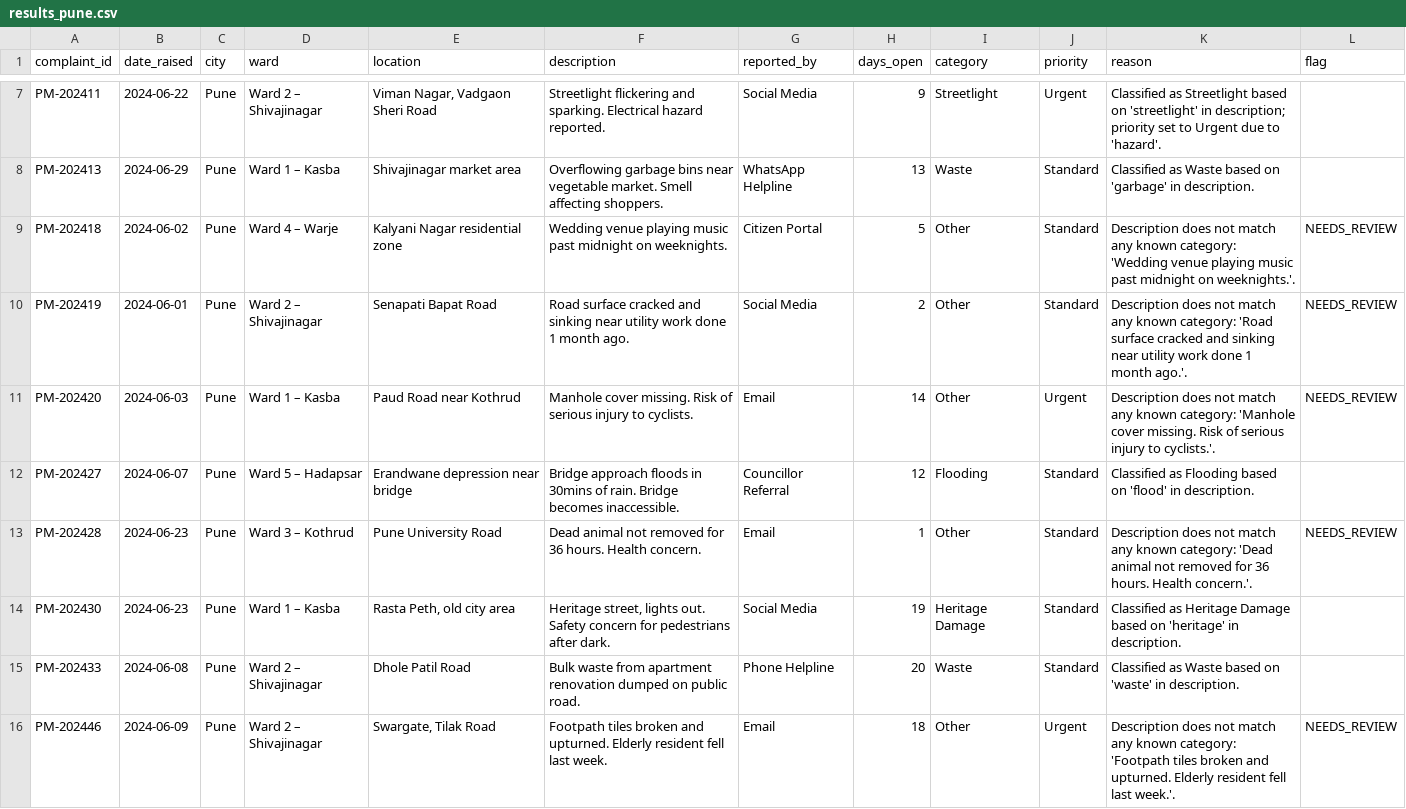
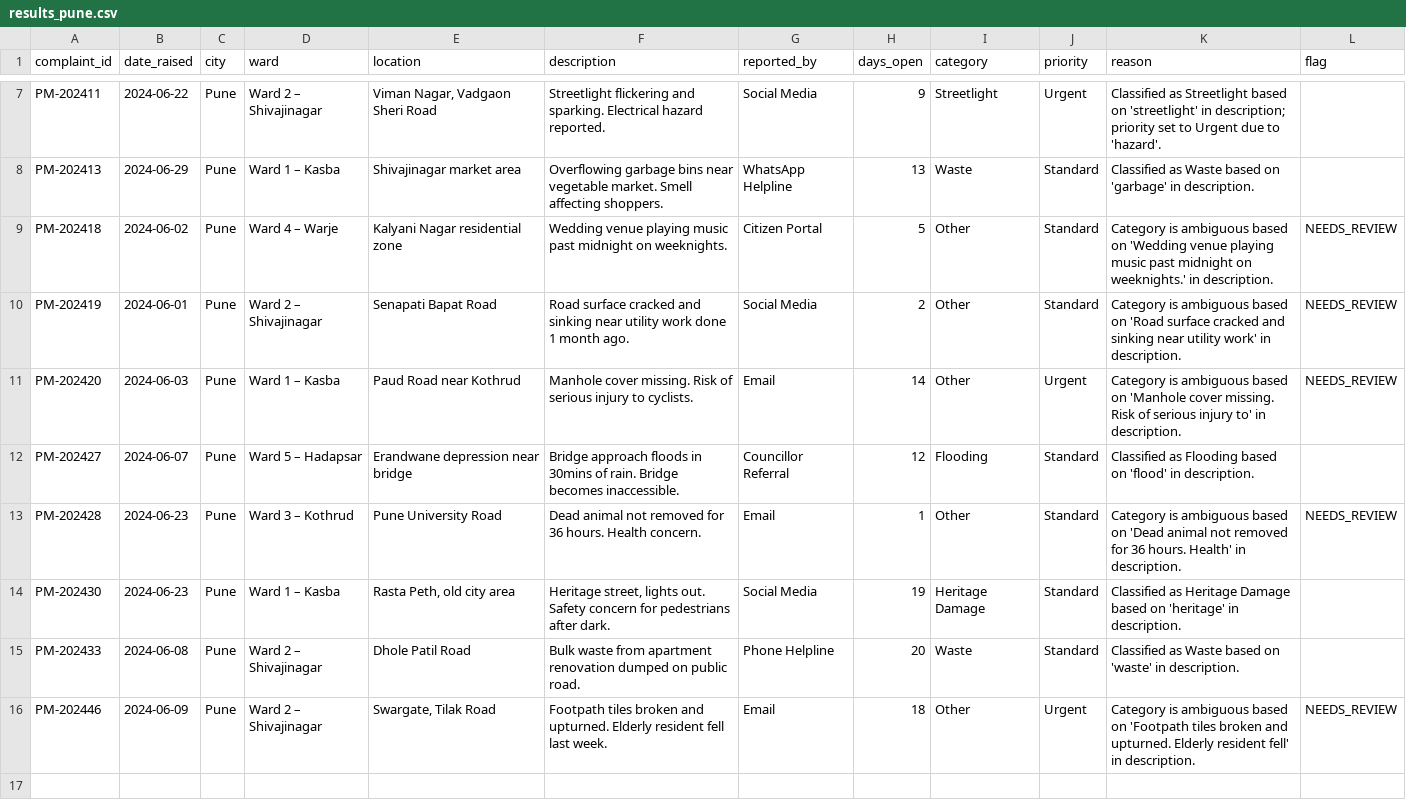
Before and after one commit to nasscomAI/prompt-to-production, a CSV file: uc-0a/results_pune.csv, drawn as a sheet; only a part is shown, gaps mark what is left out.

```diff
--- a/uc-0a/results_pune.csv
+++ b/uc-0a/results_pune.csv
@@ -8,9 +8,9 @@ PM-202411,2024-06-22,Pune,Ward 2 – Shivajinagar,"Viman Nagar, Vadgaon Sheri Ro
 PM-202413,2024-06-29,Pune,Ward 1 – Kasba,Shivajinagar market area,Overflowing garbage bins near vegetable market. Smell affecting shoppers.,WhatsApp Helpline,13,Waste,Standard,Classified as Waste based on 'garbage' in description.,
-PM-202418,2024-06-02,Pune,Ward 4 – Warje,Kalyani Nagar residential zone,Wedding venue playing music past midnight on weeknights.,Citizen Portal,5,Other,Standard,Description does not match any known category: 'Wedding venue playing music past midnight on weeknights.'.,NEEDS_REVIEW
-PM-202419,2024-06-01,Pune,Ward 2 – Shivajinagar,Senapati Bapat Road,Road surface cracked and sinking near utility work done 1 month ago.,Social Media,2,Other,Standard,Description does not match any known category: 'Road surface cracked and sinking near utility work done 1 month ago.'.,NEEDS_REVIEW
-PM-202420,2024-06-03,Pune,Ward 1 – Kasba,Paud Road near Kothrud,Manhole cover missing. Risk of serious injury to cyclists.,Email,14,Other,Urgent,Description does not match any known category: 'Manhole cover missing. Risk of serious injury to cyclists.'.,NEEDS_REVIEW
+PM-202418,2024-06-02,Pune,Ward 4 – Warje,Kalyani Nagar residential zone,Wedding venue playing music past midnight on weeknights.,Citizen Portal,5,Other,Standard,Category is ambiguous based on 'Wedding venue playing music past midnight on weeknights.' in description.,NEEDS_REVIEW
+PM-202419,2024-06-01,Pune,Ward 2 – Shivajinagar,Senapati Bapat Road,Road surface cracked and sinking near utility work done 1 month ago.,Social Media,2,Other,Standard,Category is ambiguous based on 'Road surface cracked and sinking near utility work' in description.,NEEDS_REVIEW
+PM-202420,2024-06-03,Pune,Ward 1 – Kasba,Paud Road near Kothrud,Manhole cover missing. Risk of serious injury to cyclists.,Email,14,Other,Urgent,Category is ambiguous based on 'Manhole cover missing. Risk of serious injury to' in description.,NEEDS_REVIEW
 PM-202427,2024-06-07,Pune,Ward 5 – Hadapsar,Erandwane depression near bridge,Bridge approach floods in 30mins of rain. Bridge becomes inaccessible.,Councillor Referral,12,Flooding,Standard,Classified as Flooding based on 'flood' in description.,
-PM-202428,2024-06-23,Pune,Ward 3 – Kothrud,Pune University Road,Dead animal not removed for 36 hours. Health concern.,Email,1,Other,Standard,Description does not match any known category: 'Dead animal not removed for 36 hours. Health concern.'.,NEEDS_REVIEW
+PM-202428,2024-06-23,Pune,Ward 3 – Kothrud,Pune University Road,Dead animal not removed for 36 hours. Health concern.,Email,1,Other,Standard,Category is ambiguous based on 'Dead animal not removed for 36 hours. Health' in description.,NEEDS_REVIEW
 PM-202430,2024-06-23,Pune,Ward 1 – Kasba,"Rasta Peth, old city area","Heritage street, lights out. Safety concern for pedestrians after dark.",Social Media,19,Heritage Damage,Standard,Classified as Heritage Damage based on 'heritage' in description.,
 PM-202433,2024-06-08,Pune,Ward 2 – Shivajinagar,Dhole Patil Road,Bulk waste from apartment renovation dumped on public road.,Phone Helpline,20,Waste,Standard,Classified as Waste based on 'waste' in description.,
-PM-202446,2024-06-09,Pune,Ward 2 – Shivajinagar,"Swargate, Tilak Road",Footpath tiles broken and upturned. Elderly resident fell last week.,Email,18,Other,Urgent,Description does not match any known category: 'Footpath tiles broken and upturned. Elderly resident fell last week.'.,NEEDS_REVIEW
+PM-202446,2024-06-09,Pune,Ward 2 – Shivajinagar,"Swargate, Tilak Road",Footpath tiles broken and upturned. Elderly resident fell last week.,Email,18,Other,Urgent,Category is ambiguous based on 'Footpath tiles broken and upturned. Elderly resident fell' in description.,NEEDS_REVIEW
```
Also changed, not shown: uc-0a/results_ahmedabad.csv, uc-0a/results_hyderabad.csv, 2 other files.
